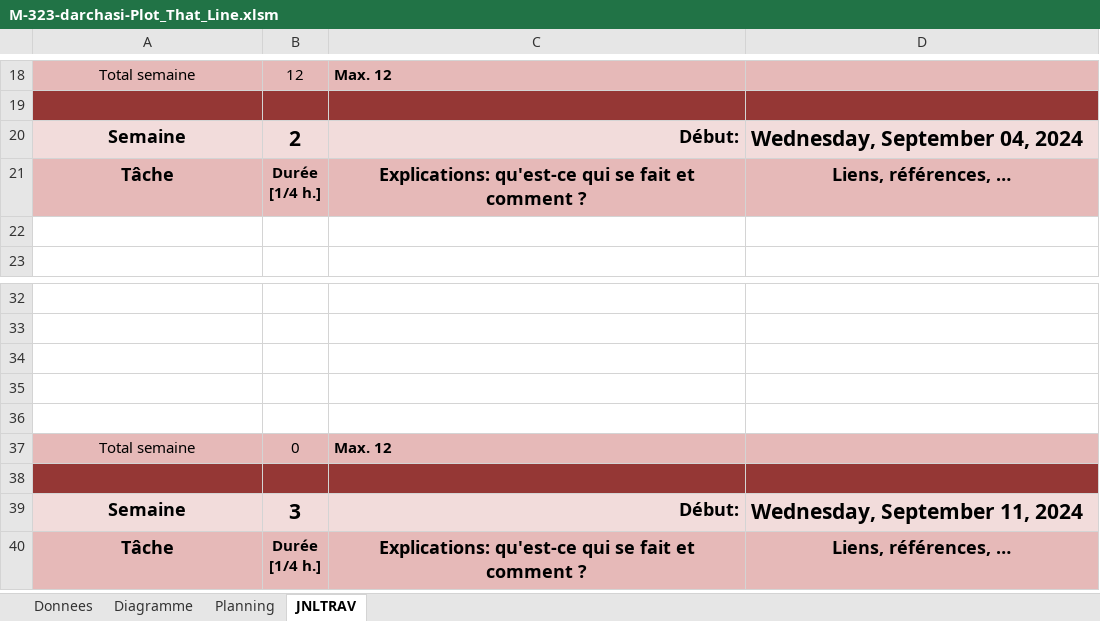
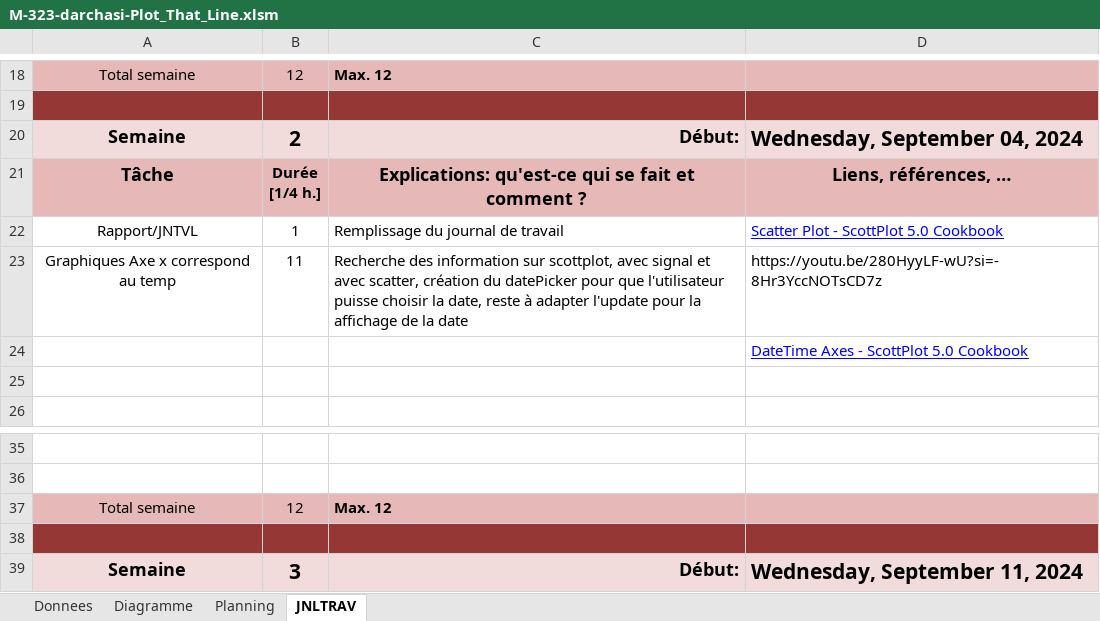
Before and after one commit to darchasi/Plot_that_Line, an Excel workbook: Doc/M-323-darchasi-Plot_That_Line.xlsm, sheet JNLTRAV, drawn as a sheet; only a part is shown, gaps mark what is left out; the shorter side is filled out with more unchanged rows; values as stored, in another font and other column widths than the file's, no borders; charts and pictures not drawn; removed rows and columns are numbered as before the commit, all else as after; the diff names each change by its address in the sheet, - before the commit and + after, or states it on an @@ line.

Commit message:
Ajout des dates sur l'axe X

```diff
--- a/Doc/M-323-darchasi-Plot_That_Line.xlsm (sheet JNLTRAV)
+++ b/Doc/M-323-darchasi-Plot_That_Line.xlsm (sheet JNLTRAV)
+row 22: Rapport/JNTVL | 1 | Remplissage du journal de travail | Scatter Plot - ScottPlot 5.0 Cookbook
+row 23: Graphiques Axe x correspond au temp | 11 | Recherche des information sur scottplot, avec signal et avec scatter, création du datePicker pour que l'utilisateur puisse choisir la date, reste à adapter l'update pour la affichage de la date | https://youtu.be/280HyyLF-wU?si=-8Hr3YccNOTsCD7z
+row 24:  |  |  | DateTime Axes - ScottPlot 5.0 Cookbook
-row 34: (empty)
-row 35: (empty)
-row 36: (empty)
-B37: 0
+B37: 12
```
Also changed, not shown: charts or pictures, 26 other files.
